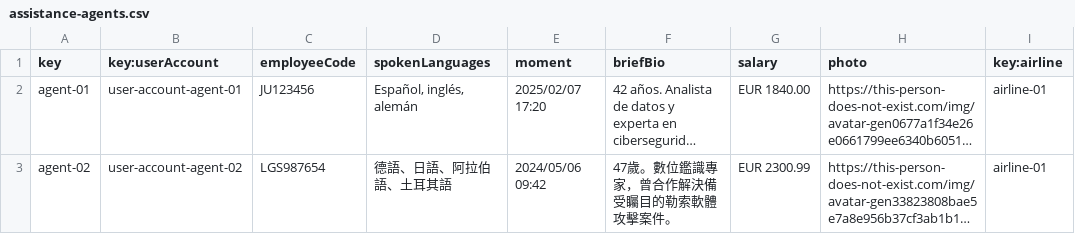
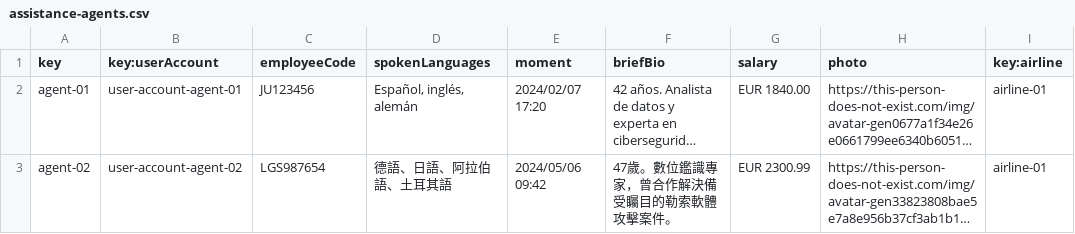
Before and after one commit to pabniecor/Acme-ANS-C3, a CSV file: src/main/resources/WEB-INF/data/sample/assistance-agents.csv, drawn as a sheet; long unchanged cells end in …; the diff names each change by its address in the sheet, - before the commit and + after, or states it on an @@ line.

```diff
--- a/src/main/resources/WEB-INF/data/sample/assistance-agents.csv
+++ b/src/main/resources/WEB-INF/data/sample/assistance-agents.csv
-E2 (moment): 2025/02/07 17:20
+E2 (moment): 2024/02/07 17:20
```
Also changed, not shown: src/main/resources/WEB-INF/data/sample/activity-log.csv, src/main/resources/WEB-INF/data/sample/claim.csv, 12 other files.
